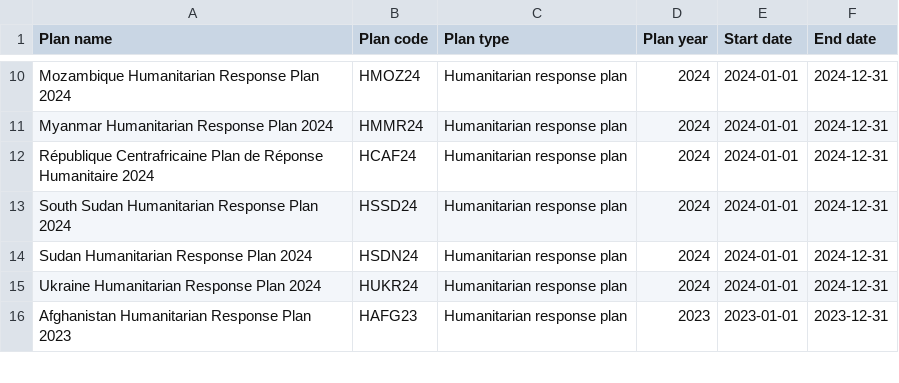
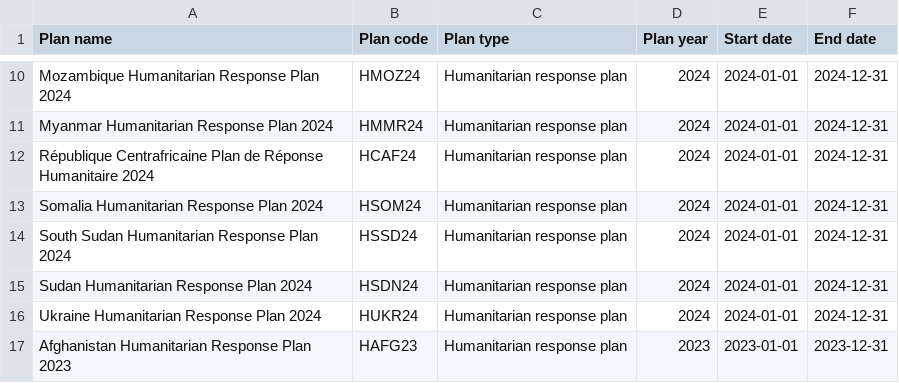
Before and after one commit to codeforIATI/humanitarian-plan-codelist, a CSV file: humanitarian-plan.csv, drawn as a sheet; only a part is shown, gaps mark what is left out; the diff names each change by its address in the sheet, - before the commit and + after, or states it on an @@ line.

Commit message:
deploy: fdc83e0ce707f3f0e980275f7f4587930dbedb23

```diff
--- a/humanitarian-plan.csv
+++ b/humanitarian-plan.csv
+row 13: Somalia Humanitarian Response Plan 2024 | HSOM24 | Humanitarian response plan | 2024 | 2024-01-01 | 2024-12-31
```
